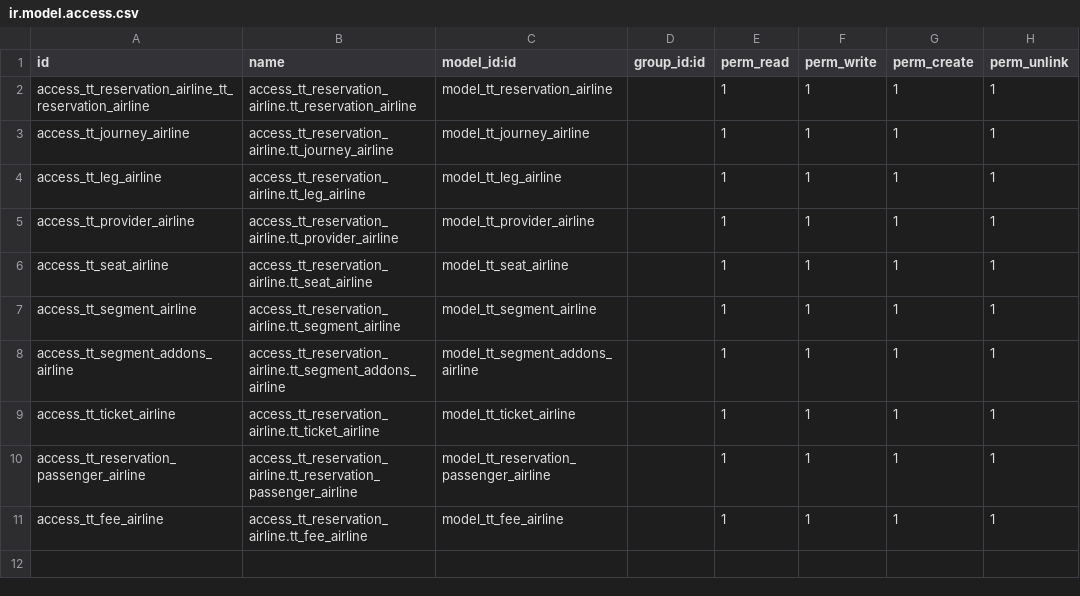
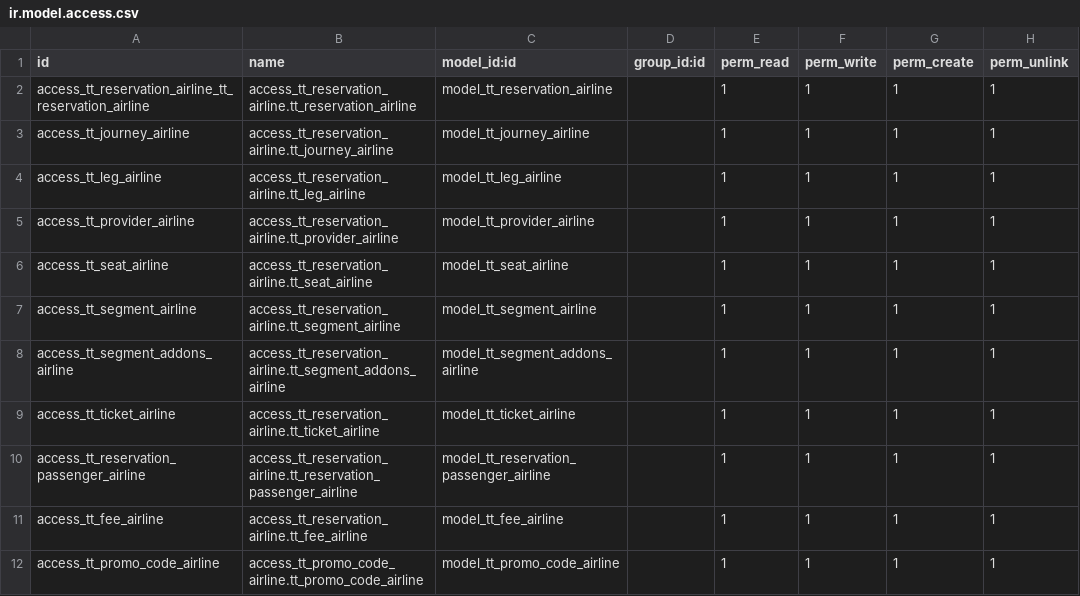
Before and after one commit to andygunawan96/odoo12_addons_tour_travel, a CSV file: tt_reservation_airline/security/ir.model.access.csv, drawn as a sheet; the diff names each change by its address in the sheet, - before the commit and + after, or states it on an @@ line.

```diff
--- a/tt_reservation_airline/security/ir.model.access.csv
+++ b/tt_reservation_airline/security/ir.model.access.csv
+row 12: access_tt_promo_code_airline | access_tt_promo_code_airline.tt_promo_code_airline | model_tt_promo_code_airline |  | 1 | 1 | 1 | 1
```
Also changed, not shown: 3 other files.
